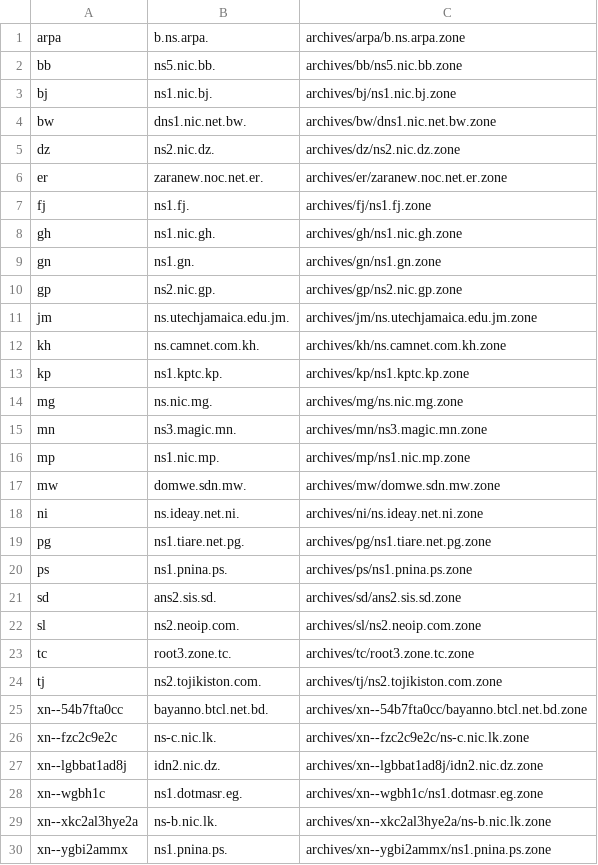
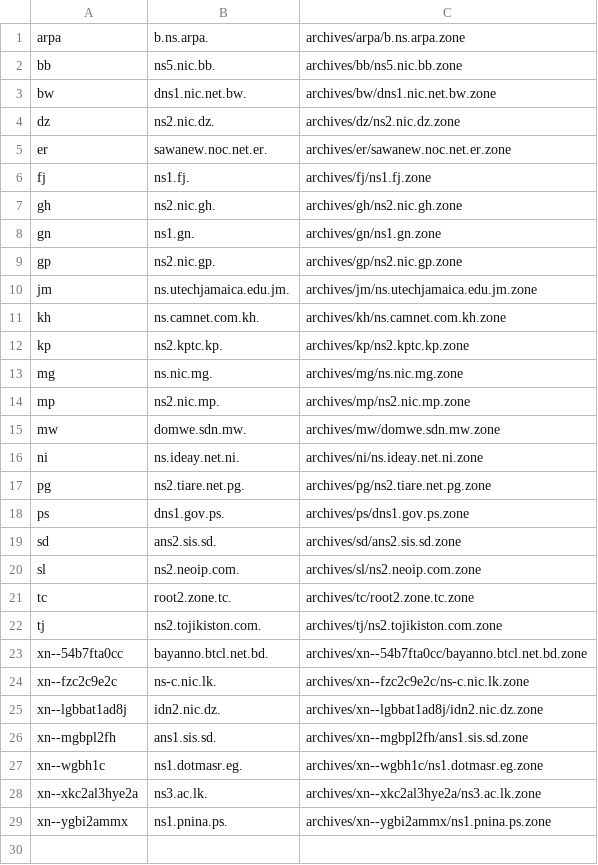
Before and after one commit to flotwig/TLDR-2, a TSV file: transferable_zones.tsv, drawn as a sheet.

```diff
--- a/transferable_zones.tsv
+++ b/transferable_zones.tsv
@@ -2,8 +2,7 @@ arpa	b.ns.arpa.	archives/arpa/b.ns.arpa.zone
 bb	ns5.nic.bb.	archives/bb/ns5.nic.bb.zone
-bj	ns1.nic.bj.	archives/bj/ns1.nic.bj.zone
 bw	dns1.nic.net.bw.	archives/bw/dns1.nic.net.bw.zone
 dz	ns2.nic.dz.	archives/dz/ns2.nic.dz.zone
-er	zaranew.noc.net.er.	archives/er/zaranew.noc.net.er.zone
+er	sawanew.noc.net.er.	archives/er/sawanew.noc.net.er.zone
 fj	ns1.fj.	archives/fj/ns1.fj.zone
-gh	ns1.nic.gh.	archives/gh/ns1.nic.gh.zone
+gh	ns2.nic.gh.	archives/gh/ns2.nic.gh.zone
 gn	ns1.gn.	archives/gn/ns1.gn.zone
@@ -12,13 +11,12 @@ jm	ns.utechjamaica.edu.jm.	archives/jm/ns.utechjamaica.edu.jm.zone
 kh	ns.camnet.com.kh.	archives/kh/ns.camnet.com.kh.zone
-kp	ns1.kptc.kp.	archives/kp/ns1.kptc.kp.zone
+kp	ns2.kptc.kp.	archives/kp/ns2.kptc.kp.zone
 mg	ns.nic.mg.	archives/mg/ns.nic.mg.zone
-mn	ns3.magic.mn.	archives/mn/ns3.magic.mn.zone
-mp	ns1.nic.mp.	archives/mp/ns1.nic.mp.zone
+mp	ns2.nic.mp.	archives/mp/ns2.nic.mp.zone
 mw	domwe.sdn.mw.	archives/mw/domwe.sdn.mw.zone
 ni	ns.ideay.net.ni.	archives/ni/ns.ideay.net.ni.zone
-pg	ns1.tiare.net.pg.	archives/pg/ns1.tiare.net.pg.zone
-ps	ns1.pnina.ps.	archives/ps/ns1.pnina.ps.zone
+pg	ns2.tiare.net.pg.	archives/pg/ns2.tiare.net.pg.zone
+ps	dns1.gov.ps.	archives/ps/dns1.gov.ps.zone
 sd	ans2.sis.sd.	archives/sd/ans2.sis.sd.zone
 sl	ns2.neoip.com.	archives/sl/ns2.neoip.com.zone
-tc	root3.zone.tc.	archives/tc/root3.zone.tc.zone
+tc	root2.zone.tc.	archives/tc/root2.zone.tc.zone
 tj	ns2.tojikiston.com.	archives/tj/ns2.tojikiston.com.zone
@@ -27,4 +25,5 @@ xn--fzc2c9e2c	ns-c.nic.lk.	archives/xn--fzc2c9e2c/ns-c.nic.lk.zone
 xn--lgbbat1ad8j	idn2.nic.dz.	archives/xn--lgbbat1ad8j/idn2.nic.dz.zone
+xn--mgbpl2fh	ans1.sis.sd.	archives/xn--mgbpl2fh/ans1.sis.sd.zone
 xn--wgbh1c	ns1.dotmasr.eg.	archives/xn--wgbh1c/ns1.dotmasr.eg.zone
-xn--xkc2al3hye2a	ns-b.nic.lk.	archives/xn--xkc2al3hye2a/ns-b.nic.lk.zone
+xn--xkc2al3hye2a	ns3.ac.lk.	archives/xn--xkc2al3hye2a/ns3.ac.lk.zone
 xn--ygbi2ammx	ns1.pnina.ps.	archives/xn--ygbi2ammx/ns1.pnina.ps.zone
```
Also changed, not shown: 14 other files.
